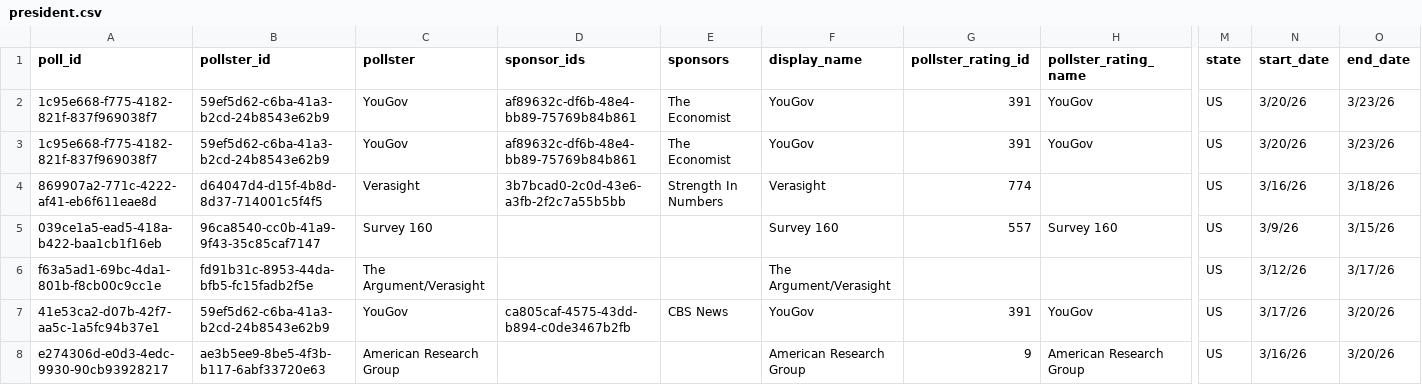
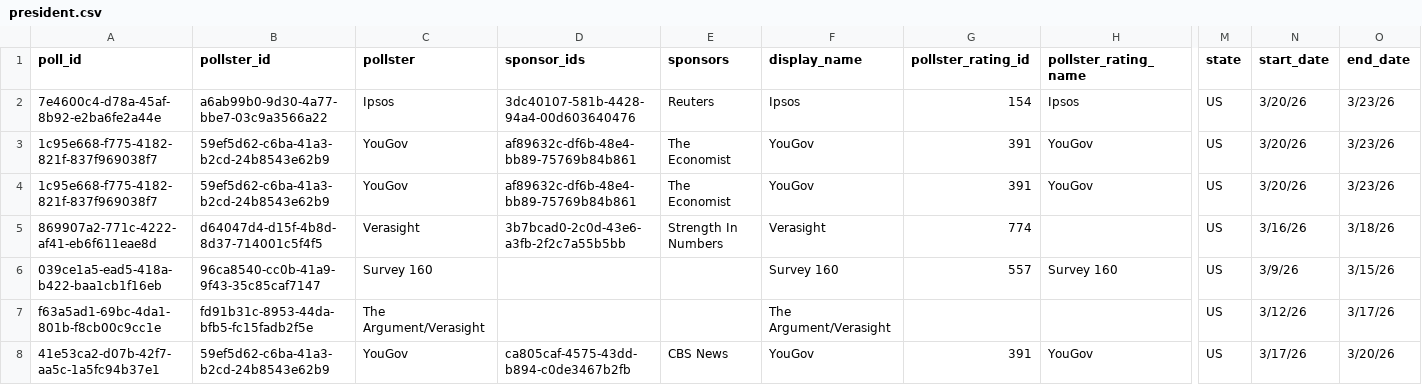
Before and after one commit to davidmold/spockpoll, a CSV file: president.csv, drawn as a sheet; only a part is shown, gaps mark what is left out; the shorter side is filled out with more unchanged rows; rows hold the shown columns only; the diff names each change by its address in the sheet, - before the commit and + after, or states it on an @@ line.

```diff
--- a/president.csv
+++ b/president.csv
+row 2: 7e4600c4-d78a-45af-8b92-e2ba6fe2a44e | a6ab99b0-9d30-4a77-bbe7-03c9a3566a22 | Ipsos | 3dc40107-581b-4428-94a4-00d603640476 | Reuters | Ipsos | 154 | Ipsos | US | 3/20/26 | 3/23/26
```
